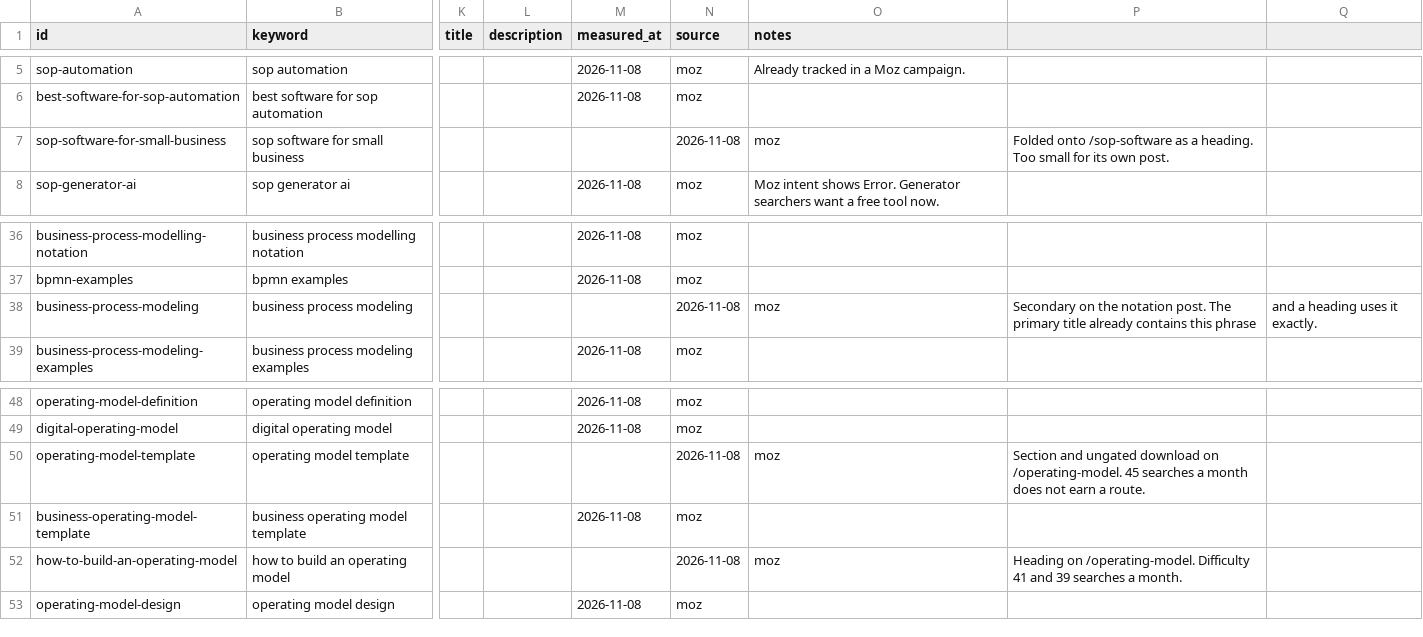
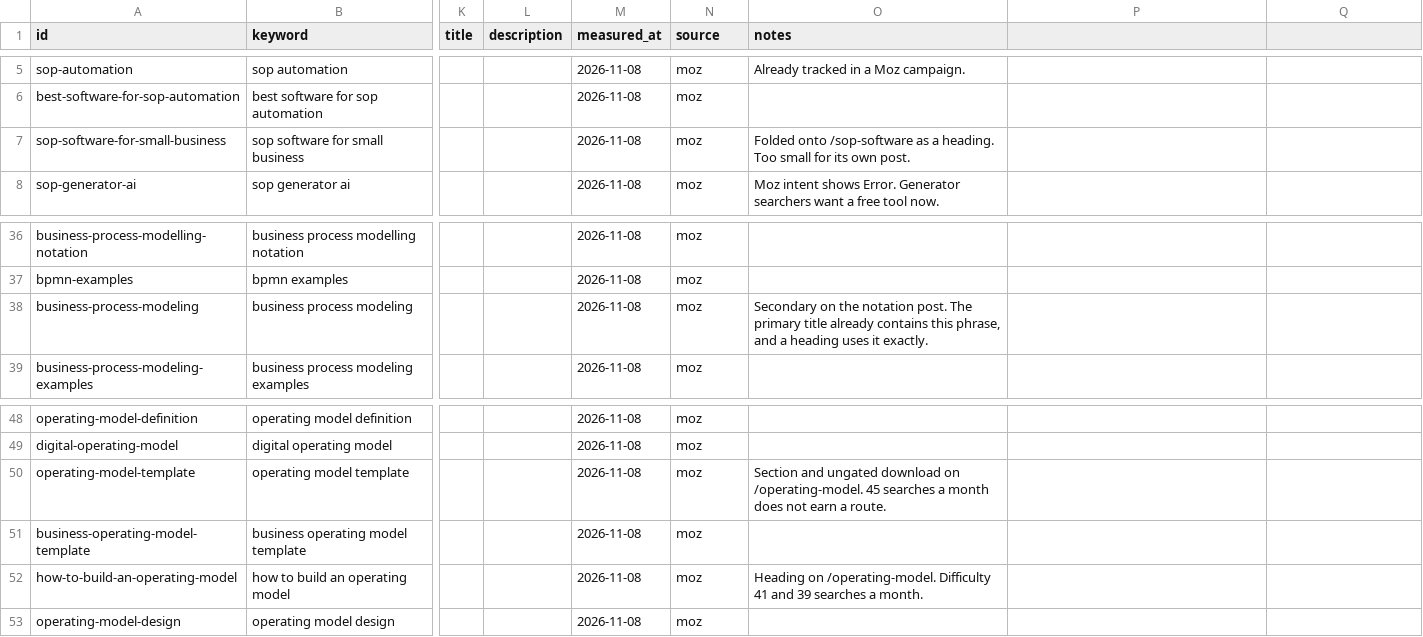
Before and after one commit to dna-codes/dna-codes-site, a CSV file: openspec/changes/add-search-keyword-targets/keywords.seed.csv, drawn as a sheet; only a part is shown, gaps mark what is left out; the diff names each change by its address in the sheet, - before the commit and + after, or states it on an @@ line.

```diff
--- a/openspec/changes/add-search-keyword-targets/keywords.seed.csv
+++ b/openspec/changes/add-search-keyword-targets/keywords.seed.csv
-M7 (measured_at): (empty)
+M7 (measured_at): 2026-11-08
-N7 (source): 2026-11-08
+N7 (source): moz
-O7 (notes): moz
+O7 (notes): Folded onto /sop-software as a heading. Too small for its own post.
-P7: Folded onto /sop-software as a heading. Too small for its own post.
+P7: (empty)
-M38 (measured_at): (empty)
+M38 (measured_at): 2026-11-08
-N38 (source): 2026-11-08
+N38 (source): moz
-O38 (notes): moz
+O38 (notes): Secondary on the notation post. The primary title already contains this phrase, and a heading uses it exactly.
-P38: Secondary on the notation post. The primary title already contains this phrase
+P38: (empty)
-Q38: and a heading uses it exactly.
+Q38: (empty)
-M50 (measured_at): (empty)
+M50 (measured_at): 2026-11-08
-N50 (source): 2026-11-08
+N50 (source): moz
-O50 (notes): moz
+O50 (notes): Section and ungated download on /operating-model. 45 searches a month does not earn a route.
-P50: Section and ungated download on /operating-model. 45 searches a month does not earn a route.
+P50: (empty)
-M52 (measured_at): (empty)
+M52 (measured_at): 2026-11-08
-N52 (source): 2026-11-08
+N52 (source): moz
-O52 (notes): moz
+O52 (notes): Heading on /operating-model. Difficulty 41 and 39 searches a month.
-P52: Heading on /operating-model. Difficulty 41 and 39 searches a month.
+P52: (empty)
```
Also changed, not shown: 23 other files.
